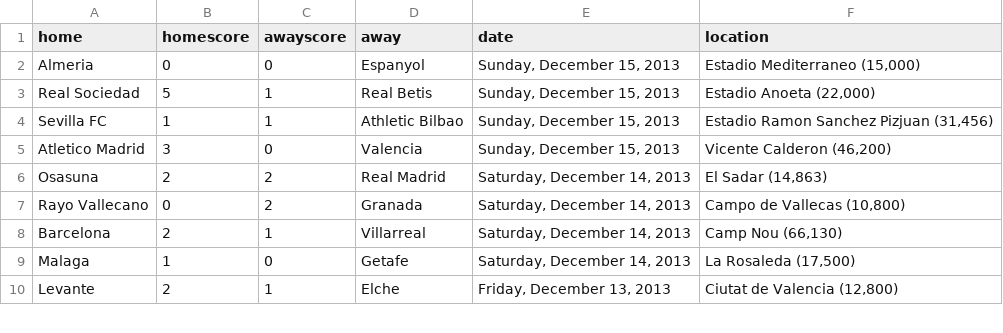
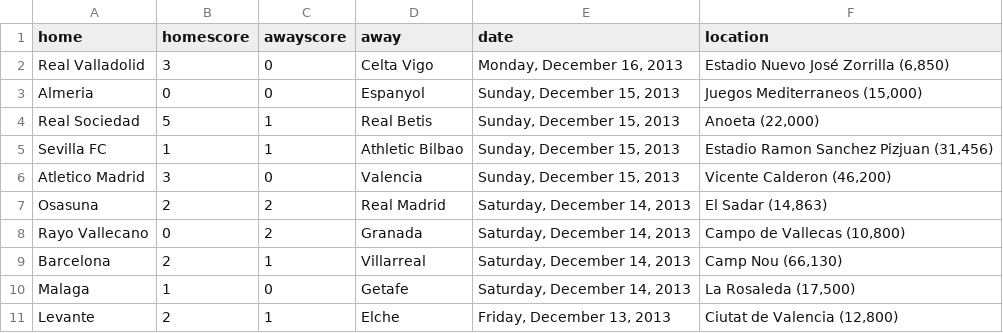
Before and after one commit to llimllib/soccerdata, a CSV file: data/laliga_13_14.csv, drawn as a sheet; only a part is shown.

Commit message:
periodic data update Tue Dec 17 00:02:29 UTC 2013

```diff
--- a/data/laliga_13_14.csv
+++ b/data/laliga_13_14.csv
@@ -1,4 +1,5 @@
 home,homescore,awayscore,away,date,location
-Almeria,0,0,Espanyol,"Sunday, December 15, 2013","Estadio Mediterraneo (15,000)"
-Real Sociedad,5,1,Real Betis,"Sunday, December 15, 2013","Estadio Anoeta (22,000)"
+Real Valladolid,3,0,Celta Vigo,"Monday, December 16, 2013","Estadio Nuevo José Zorrilla (6,850)"
+Almeria,0,0,Espanyol,"Sunday, December 15, 2013","Juegos Mediterraneos (15,000)"
+Real Sociedad,5,1,Real Betis,"Sunday, December 15, 2013","Anoeta (22,000)"
 Sevilla FC,1,1,Athletic Bilbao,"Sunday, December 15, 2013","Estadio Ramon Sanchez Pizjuan (31,456)"
```
Also changed, not shown: data/bundesliga_13_14.csv, data/eredivisie_13_14.csv, 2 other files.
